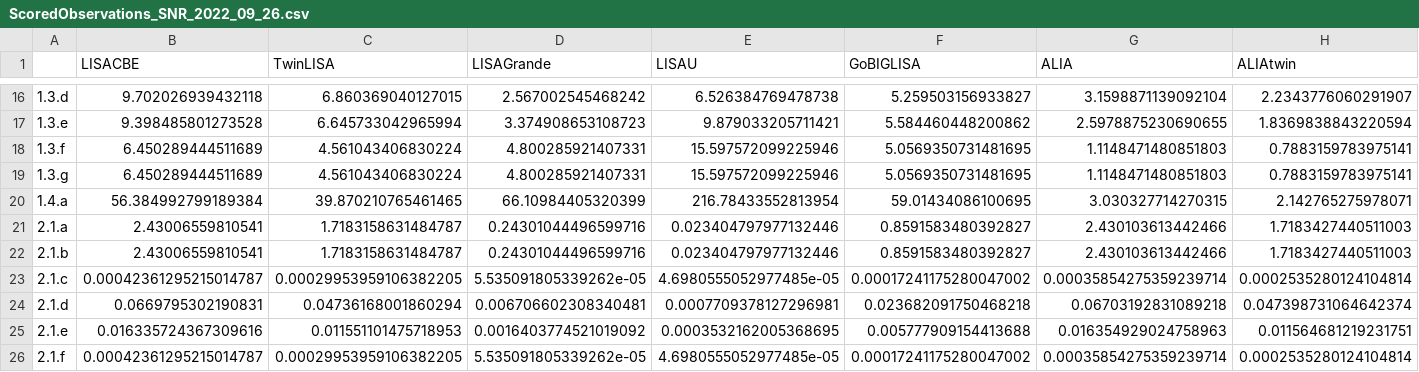
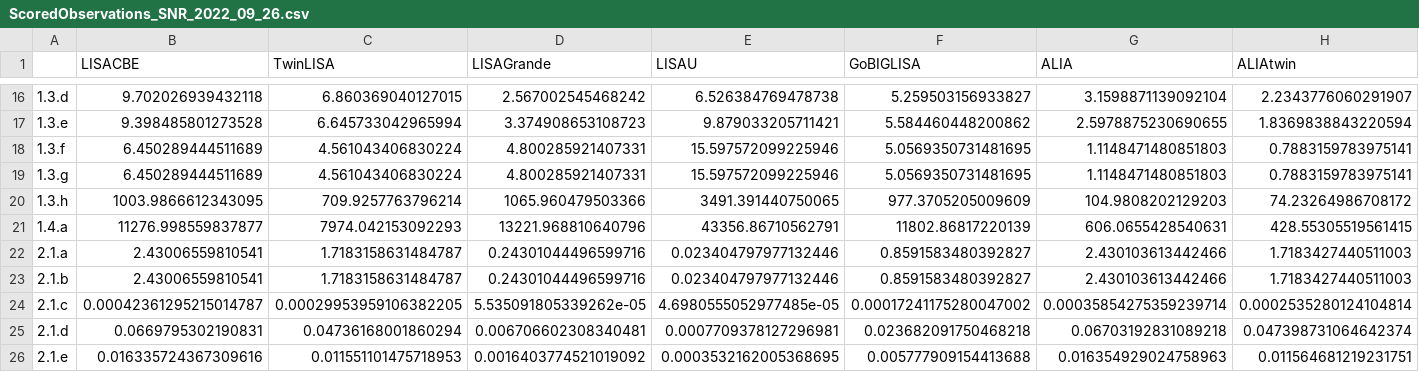
Before and after one commit to JohnGBaker/GWI-metrics, a CSV file: Data/ScoredObservations_SNR_2022_09_26.csv, drawn as a sheet; only a part is shown, gaps mark what is left out; the shorter side is filled out with more unchanged rows; addresses are those after the commit; rows hold the shown columns only; the diff covers the shown part only; the diff names each change by its address in the sheet, - before the commit and + after, or states it on an @@ line.

```diff
--- a/Data/ScoredObservations_SNR_2022_09_26.csv
+++ b/Data/ScoredObservations_SNR_2022_09_26.csv
+row 20: 1.3.h | 1003.9866612343095 | 709.9257763796214 | 1065.960479503366 | 3491.391440750065 | 977.3705205009609 | 104.9808202129203 | 74.23264986708172
-B21 (LISACBE): 56.384992799189384
+B21 (LISACBE): 11276.998559837877
-C21 (TwinLISA): 39.870210765461465
+C21 (TwinLISA): 7974.042153092293
-D21 (LISAGrande): 66.10984405320399
+D21 (LISAGrande): 13221.968810640796
-E21 (LISAU): 216.78433552813954
+E21 (LISAU): 43356.86710562791
-F21 (GoBIGLISA): 59.01434086100695
+F21 (GoBIGLISA): 11802.86817220139
-G21 (ALIA): 3.030327714270315
+G21 (ALIA): 606.0655428540631
-H21 (ALIAtwin): 2.142765275978071
+H21 (ALIAtwin): 428.55305519561415
```
Also changed, not shown: 1 edited cell elsewhere in this file, Data/ObservationObjectives-2022-09-26.csv, Data/ScienceSTM_2022-09-27.csv, 6 other files.
